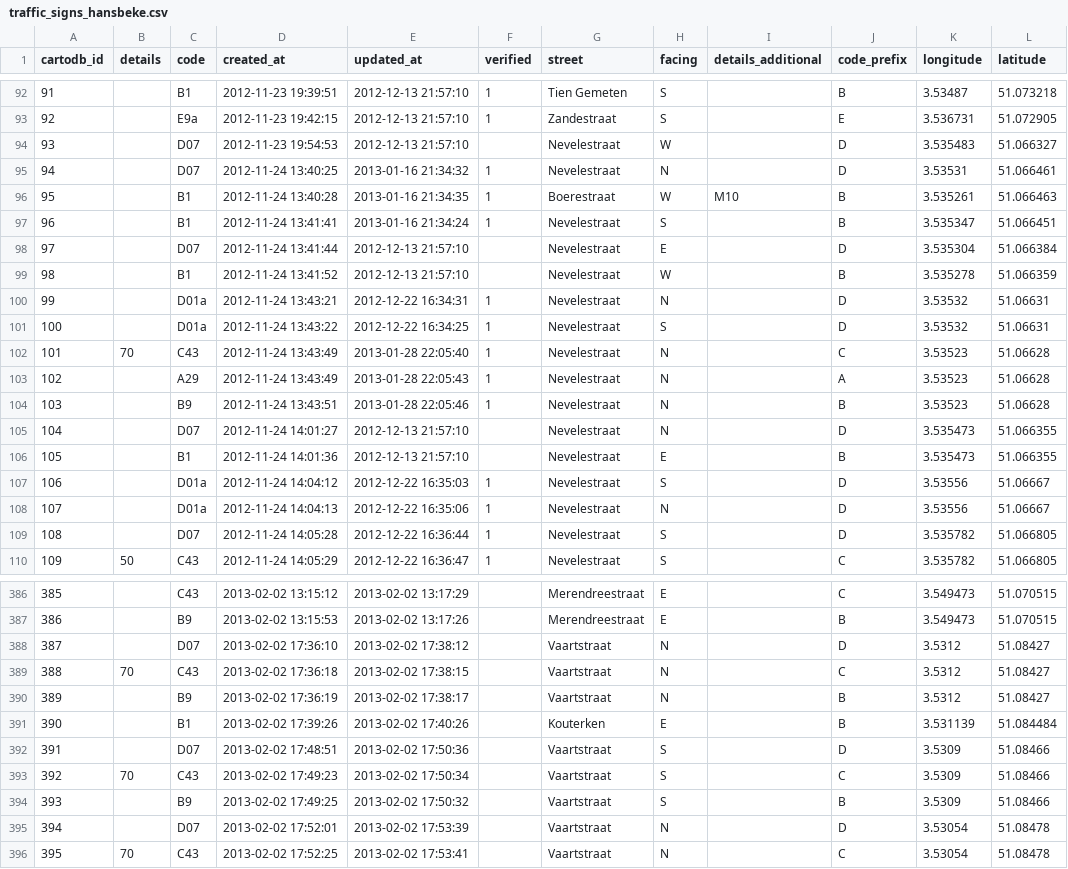
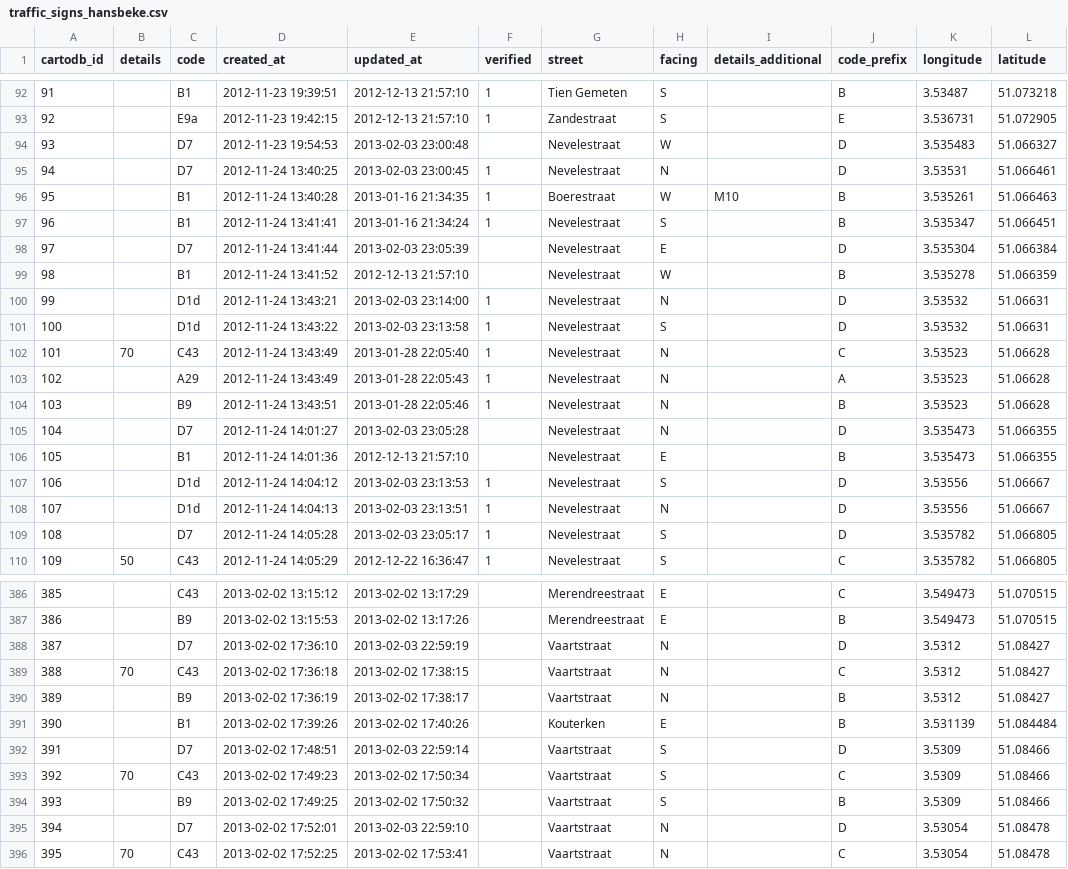
Before and after one commit to peterdesmet/traffic-signs-hansbeke, a CSV file: traffic_signs_hansbeke.csv, drawn as a sheet; only a part is shown, gaps mark what is left out; the diff covers the shown part only; the diff names each change by its address in the sheet, - before the commit and + after, or states it on an @@ line.

Commit message:
Update D-signs
Some of the D traffic signs on Wikipedia are incorrect. Updated signs
based on other sources. Removed 0 from codes: D07 -> D7.

```diff
--- a/traffic_signs_hansbeke.csv
+++ b/traffic_signs_hansbeke.csv
-C94:C95 (code): D07
+C94:C95 (code): D7
-E94 (updated_at): 2012-12-13 21:57:10
+E94 (updated_at): 2013-02-03 23:00:48
-E95 (updated_at): 2013-01-16 21:34:32
+E95 (updated_at): 2013-02-03 23:00:45
-C98 (code): D07
+C98 (code): D7
-E98 (updated_at): 2012-12-13 21:57:10
+E98 (updated_at): 2013-02-03 23:05:39
-C100:C101 (code): D01a
+C100:C101 (code): D1d
-E100 (updated_at): 2012-12-22 16:34:31
+E100 (updated_at): 2013-02-03 23:14:00
-E101 (updated_at): 2012-12-22 16:34:25
+E101 (updated_at): 2013-02-03 23:13:58
-C105 (code): D07
+C105 (code): D7
-E105 (updated_at): 2012-12-13 21:57:10
+E105 (updated_at): 2013-02-03 23:05:28
-C107:C108 (code): D01a
+C107:C108 (code): D1d
-E107 (updated_at): 2012-12-22 16:35:03
+E107 (updated_at): 2013-02-03 23:13:53
-E108 (updated_at): 2012-12-22 16:35:06
+E108 (updated_at): 2013-02-03 23:13:51
-C109 (code): D07
+C109 (code): D7
-E109 (updated_at): 2012-12-22 16:36:44
+E109 (updated_at): 2013-02-03 23:05:17
-C388 (code): D07
+C388 (code): D7
-E388 (updated_at): 2013-02-02 17:38:12
+E388 (updated_at): 2013-02-03 22:59:19
-C392 (code): D07
+C392 (code): D7
-E392 (updated_at): 2013-02-02 17:50:36
+E392 (updated_at): 2013-02-03 22:59:14
-C395 (code): D07
+C395 (code): D7
-E395 (updated_at): 2013-02-02 17:53:39
+E395 (updated_at): 2013-02-03 22:59:10
```
Also changed, not shown: 44 edited cells elsewhere in this file.
